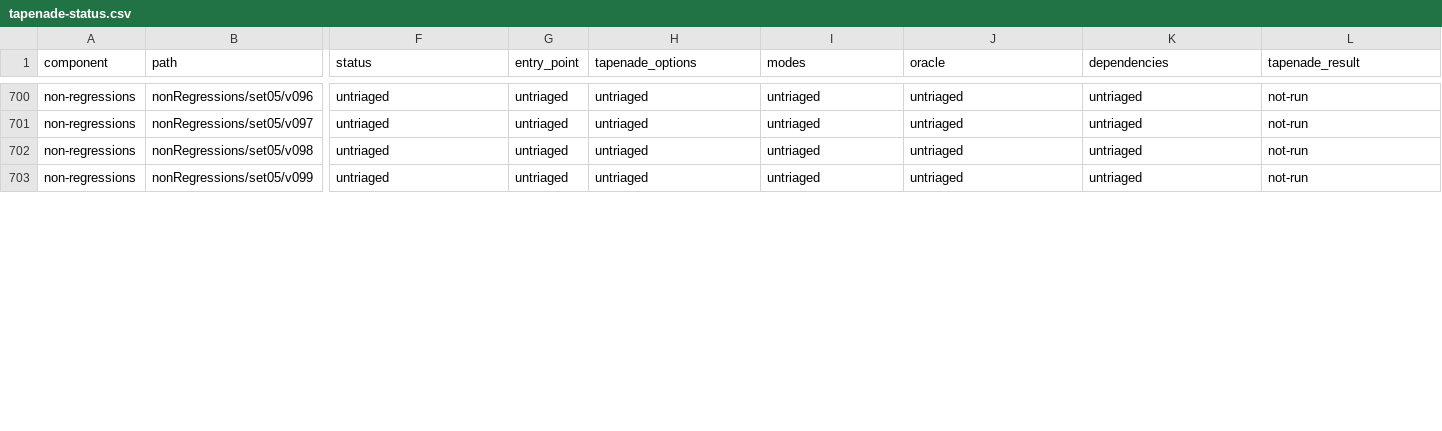
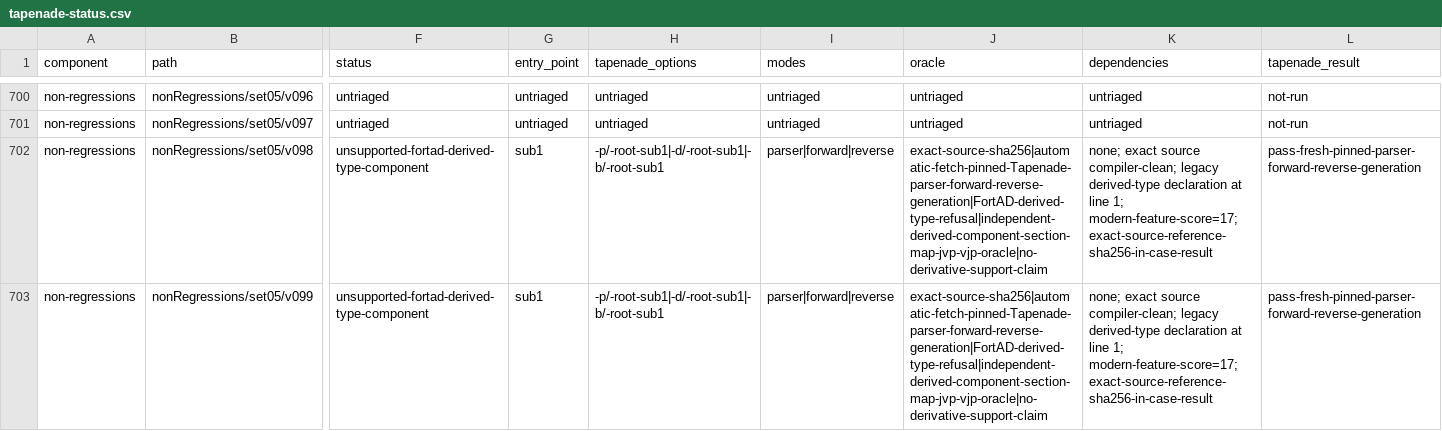
Before and after one commit to lazy-fortran/fortad-bench, a CSV file: docs/corpora/tapenade-status.csv, drawn as a sheet; only a part is shown, gaps mark what is left out; the diff covers the shown part only; the diff names each change by its address in the sheet, - before the commit and + after, or states it on an @@ line.

Commit message:
bench: add Tapenade next40 queue shard

```diff
--- a/docs/corpora/tapenade-status.csv
+++ b/docs/corpora/tapenade-status.csv
-F702:F703 (status): untriaged
+F702:F703 (status): unsupported-fortad-derived-type-component
-G702:G703 (entry_point): untriaged
+G702:G703 (entry_point): sub1
-H702:H703 (tapenade_options): untriaged
+H702:H703 (tapenade_options): -p/-root-sub1|-d/-root-sub1|-b/-root-sub1
-I702:I703 (modes): untriaged
+I702:I703 (modes): parser|forward|reverse
-J702:J703 (oracle): untriaged
+J702:J703 (oracle): exact-source-sha256|automatic-fetch-pinned-Tapenade-parser-forward-reverse-generation|FortAD-derived-type-refusal|independent-derived-component-section-map-jvp-vjp-oracle|no-derivative-support-claim
-K702:K703 (dependencies): untriaged
+K702:K703 (dependencies): none; exact source compiler-clean; legacy derived-type declaration at line 1; modern-feature-score=17; exact-source-reference-sha256-in-case-result
-L702:L703 (tapenade_result): not-run
+L702:L703 (tapenade_result): pass-fresh-pinned-parser-forward-reverse-generation
```
Also changed, not shown: 18 edited cells elsewhere in this file, 12 other files.
